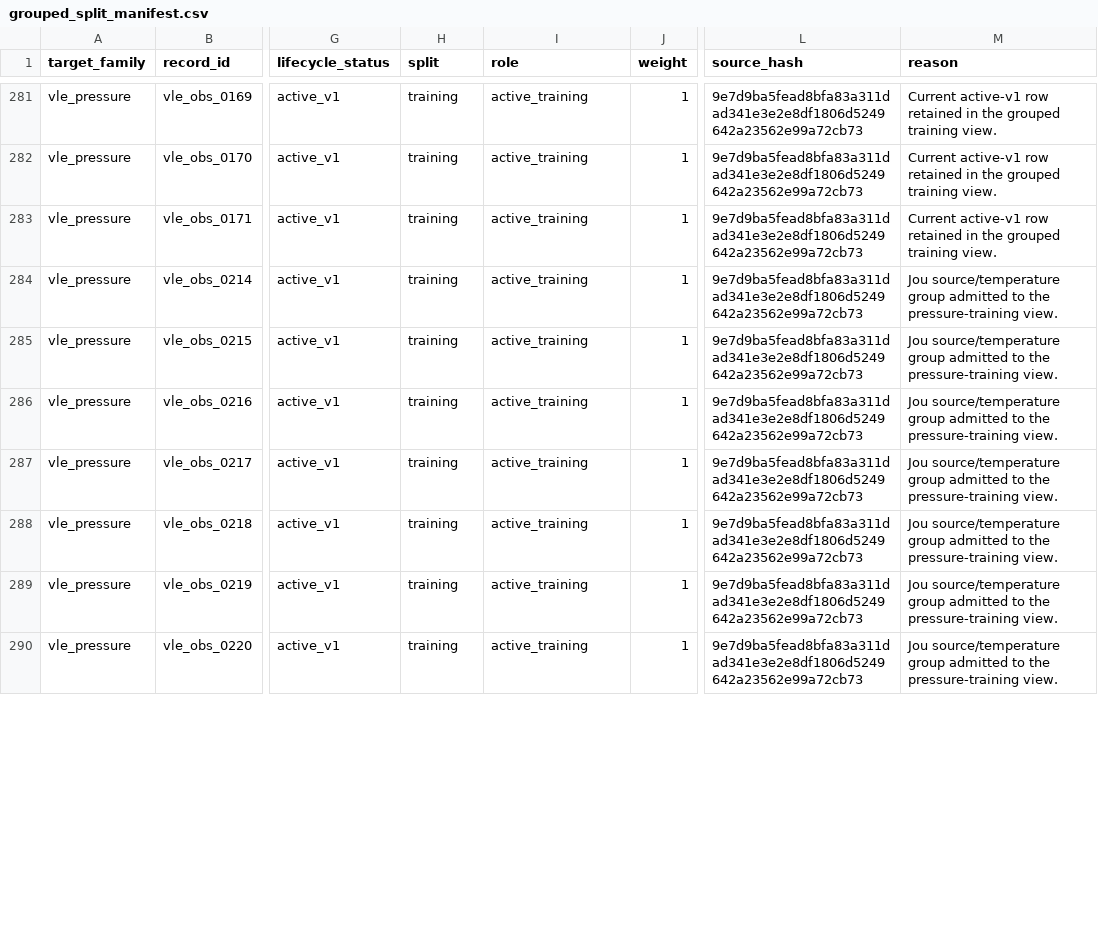
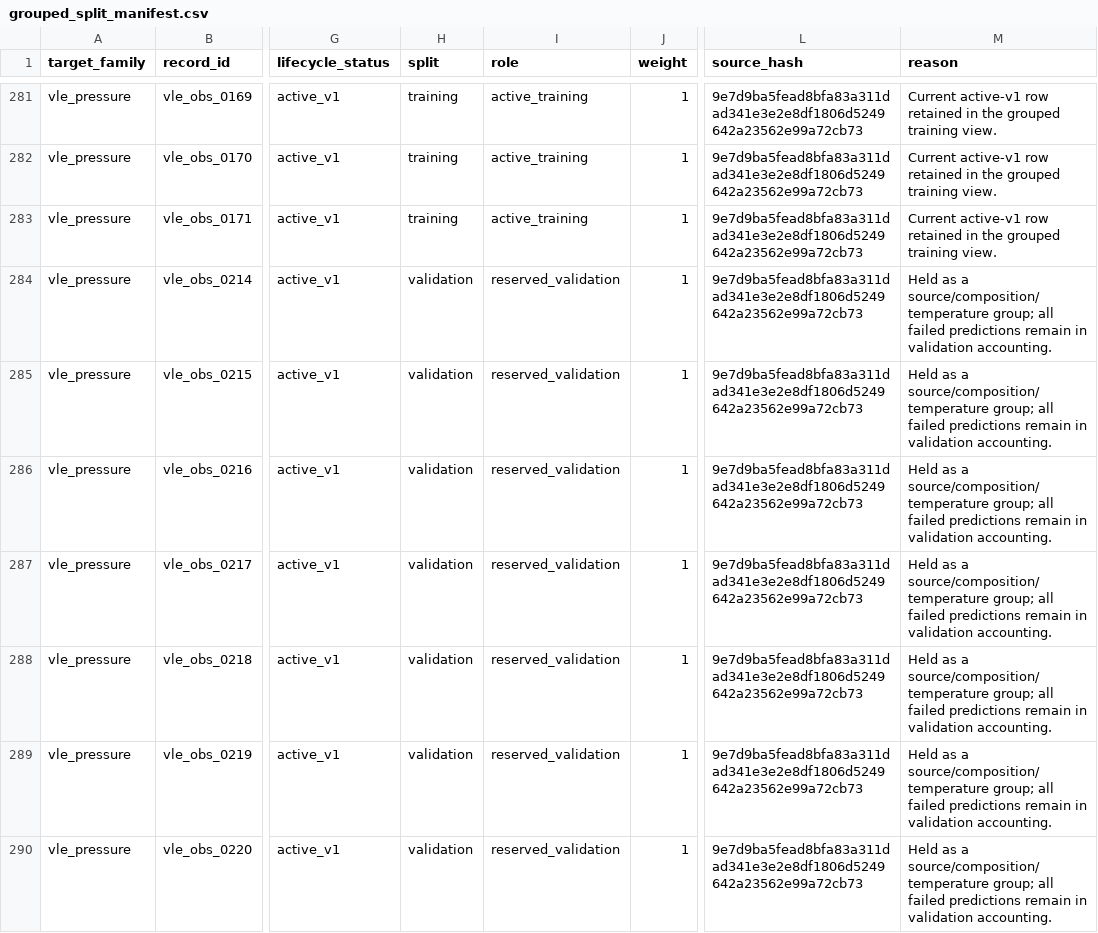
Before and after one commit to tannerpolley/MEA-Thermodynamics, a CSV file: data/reference/MEA/manifests/grouped_split_manifest.csv, drawn as a sheet; only a part is shown, gaps mark what is left out; the diff covers the shown part only; the diff names each change by its address in the sheet, - before the commit and + after, or states it on an @@ line.

```diff
--- a/data/reference/MEA/manifests/grouped_split_manifest.csv
+++ b/data/reference/MEA/manifests/grouped_split_manifest.csv
-H284:H290 (split): training
+H284:H290 (split): validation
-I284:I290 (role): active_training
+I284:I290 (role): reserved_validation
-M284:M290 (reason): Jou source/temperature group admitted to the pressure-training view.
+M284:M290 (reason): Held as a source/composition/temperature group; all failed predictions remain in validation accounting.
```
Also changed, not shown: 123 edited cells elsewhere in this file, analyses/phase3/r4_correlation_diagnostic/results/r4_state_failures.csv, data/reference/MEA/manifests/data_library_inventory.csv, 28 other files.
